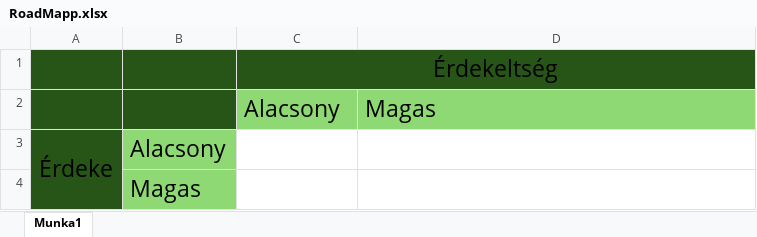
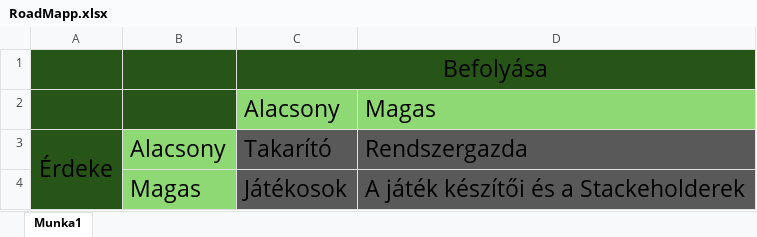
Before and after one commit to dany0325/gamblecore-online, an Excel workbook: RoadMapp.xlsx, sheet Munka1, drawn as a sheet; values as stored, in another font and other column widths than the file's, no borders; removed rows and columns are numbered as before the commit, all else as after; the diff names each change by its address in the sheet, - before the commit and + after, or states it on an @@ line.

Commit message:
FinishedStackeHolderRoadMap

```diff
--- a/RoadMapp.xlsx (sheet Munka1)
+++ b/RoadMapp.xlsx (sheet Munka1)
-C1: Érdekeltség
+C1: Befolyása
-C3: (empty)
+C3: Takarító
-C3:D3 fill: none
+C3:D3 fill: #595959
-D3: (empty)
+D3: Rendszergazda
-row 4:  | Magas
+row 4:  | Magas | Játékosok | A játék készítői és a Stackeholderek
```
